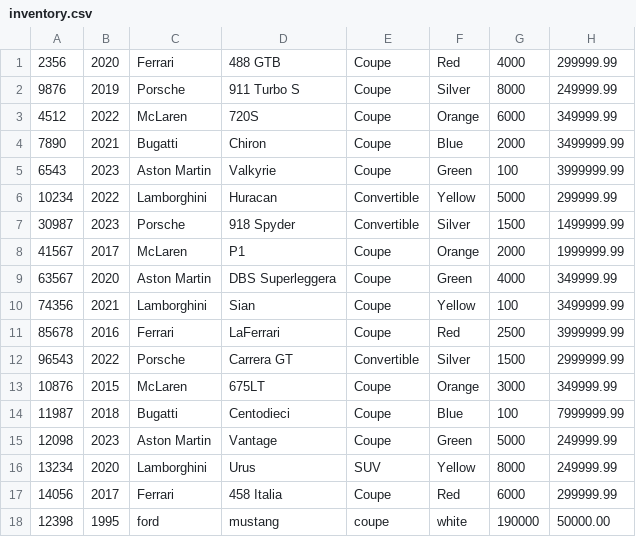
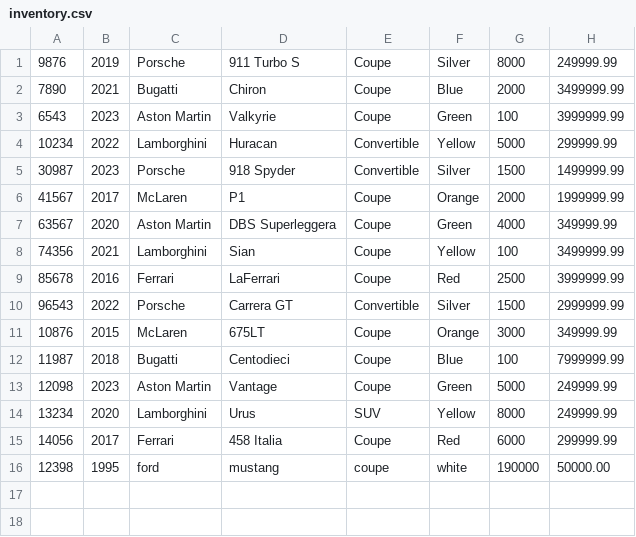
Before and after one commit to mahmed90851/CarDealershipApp, a CSV file: inventory.csv, drawn as a sheet.

```diff
--- a/inventory.csv
+++ b/inventory.csv
@@ -1,4 +1,2 @@
-2356|2020|Ferrari|488 GTB|Coupe|Red|4000|299999.99
 9876|2019|Porsche|911 Turbo S|Coupe|Silver|8000|249999.99
-4512|2022|McLaren|720S|Coupe|Orange|6000|349999.99
 7890|2021|Bugatti|Chiron|Coupe|Blue|2000|3499999.99
```
Also changed, not shown: 4 other files.
